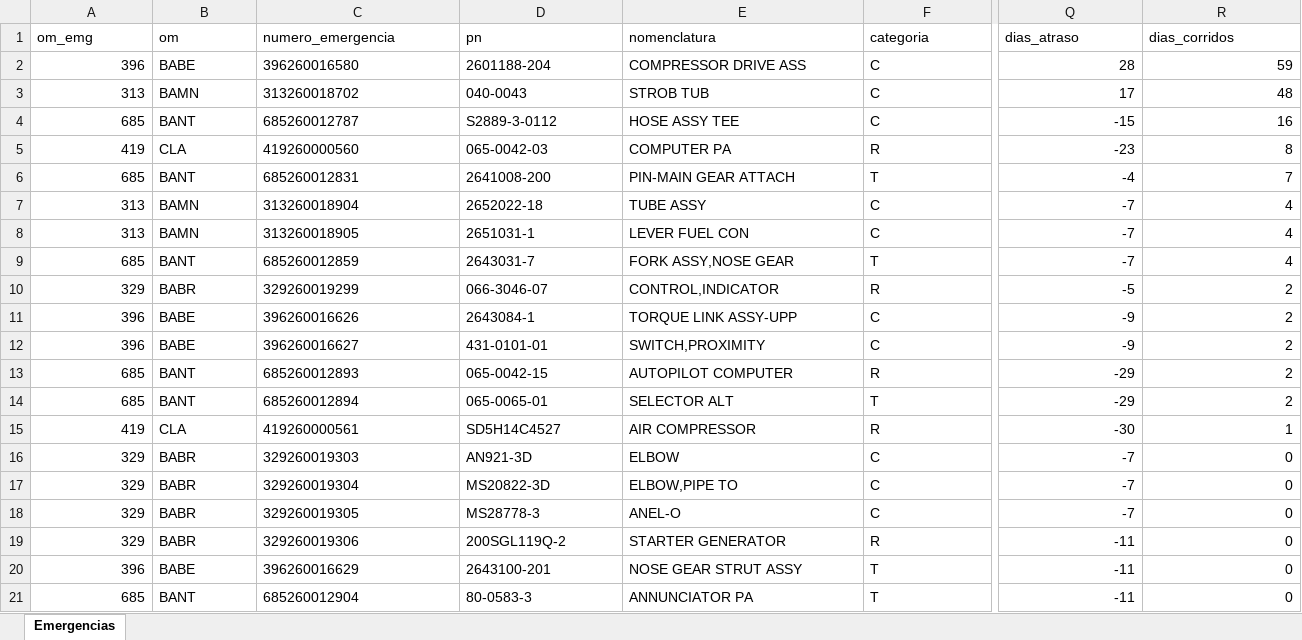
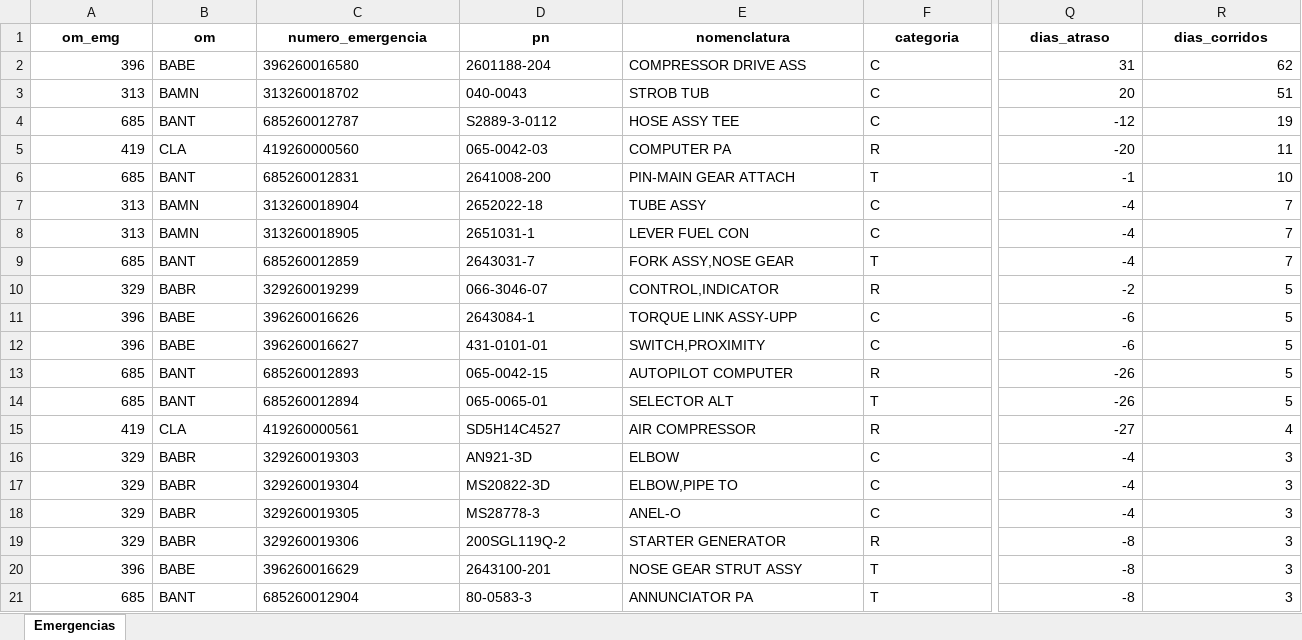
Before and after one commit to wallacedellaney/c98a-pamals, an Excel workbook: Contrato 005/Dashboard/02_Dados_Tratados/base_emergencias_tratada.xlsx, sheet Emergencias, drawn as a sheet; only a part is shown, gaps mark what is left out; values as stored, in another font and other column widths than the file's, no borders; the diff covers the shown part only; the diff names each change by its address in the sheet, - before the commit and + after, or states it on an @@ line.

Commit message:
Atualização automática: emergencias (05/10/2026 08:40)

```diff
--- a/Contrato 005/Dashboard/02_Dados_Tratados/base_emergencias_tratada.xlsx (sheet Emergencias)
+++ b/Contrato 005/Dashboard/02_Dados_Tratados/base_emergencias_tratada.xlsx (sheet Emergencias)
@@ A1:R1 bold: off → on, alignment: left → center @@
-Q2 (dias_atraso): 28
+Q2 (dias_atraso): 31
-R2 (dias_corridos): 59
+R2 (dias_corridos): 62
-Q3 (dias_atraso): 17
+Q3 (dias_atraso): 20
-R3 (dias_corridos): 48
+R3 (dias_corridos): 51
-Q4 (dias_atraso): -15
+Q4 (dias_atraso): -12
-R4 (dias_corridos): 16
+R4 (dias_corridos): 19
-Q5 (dias_atraso): -23
+Q5 (dias_atraso): -20
-R5 (dias_corridos): 8
+R5 (dias_corridos): 11
-Q6 (dias_atraso): -4
+Q6 (dias_atraso): -1
-R6 (dias_corridos): 7
+R6 (dias_corridos): 10
-Q7:Q9 (dias_atraso): -7
+Q7:Q9 (dias_atraso): -4
-R7:R9 (dias_corridos): 4
+R7:R9 (dias_corridos): 7
-Q10 (dias_atraso): -5
+Q10 (dias_atraso): -2
-R10:R14 (dias_corridos): 2
+R10:R14 (dias_corridos): 5
-Q11:Q12 (dias_atraso): -9
+Q11:Q12 (dias_atraso): -6
-Q13:Q14 (dias_atraso): -29
+Q13:Q14 (dias_atraso): -26
-Q15 (dias_atraso): -30
+Q15 (dias_atraso): -27
-R15 (dias_corridos): 1
+R15 (dias_corridos): 4
-Q16:Q18 (dias_atraso): -7
+Q16:Q18 (dias_atraso): -4
-R16:R21 (dias_corridos): 0
+R16:R21 (dias_corridos): 3
-Q19:Q21 (dias_atraso): -11
+Q19:Q21 (dias_atraso): -8
```
Also changed, not shown: cell formats elsewhere in this sheet, Contrato 005/Dashboard/02_Dados_Tratados/historico_completo_emergencias.xlsx, 9 other files.
